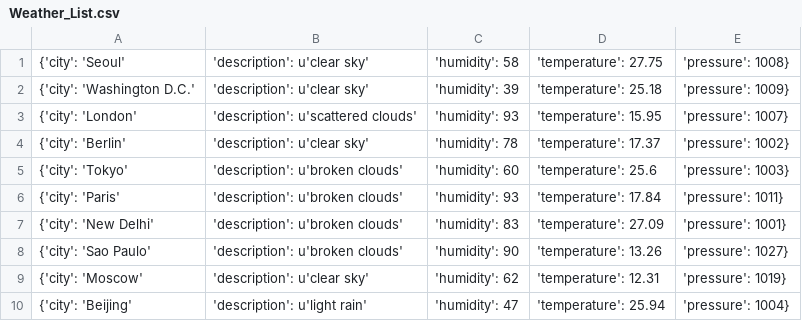
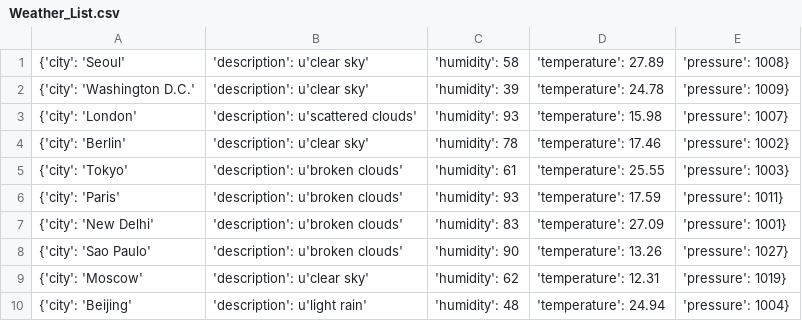
Before and after one commit to Alfie1996/Mega.github.io, a CSV file: Weather_List.csv, drawn as a sheet.

Commit message:
Auto commit at 2023-06-19 00:30:01.327166

```diff
--- a/Weather_List.csv
+++ b/Weather_List.csv
@@ -1,7 +1,7 @@
-{'city': 'Seoul', 'description': u'clear sky', 'humidity': 58, 'temperature': 27.75, 'pressure': 1008}
-{'city': 'Washington D.C.', 'description': u'clear sky', 'humidity': 39, 'temperature': 25.18, 'pressure': 1009}
-{'city': 'London', 'description': u'scattered clouds', 'humidity': 93, 'temperature': 15.95, 'pressure': 1007}
-{'city': 'Berlin', 'description': u'clear sky', 'humidity': 78, 'temperature': 17.37, 'pressure': 1002}
-{'city': 'Tokyo', 'description': u'broken clouds', 'humidity': 60, 'temperature': 25.6, 'pressure': 1003}
-{'city': 'Paris', 'description': u'broken clouds', 'humidity': 93, 'temperature': 17.84, 'pressure': 1011}
+{'city': 'Seoul', 'description': u'clear sky', 'humidity': 58, 'temperature': 27.89, 'pressure': 1008}
+{'city': 'Washington D.C.', 'description': u'clear sky', 'humidity': 39, 'temperature': 24.78, 'pressure': 1009}
+{'city': 'London', 'description': u'scattered clouds', 'humidity': 93, 'temperature': 15.98, 'pressure': 1007}
+{'city': 'Berlin', 'description': u'clear sky', 'humidity': 78, 'temperature': 17.46, 'pressure': 1002}
+{'city': 'Tokyo', 'description': u'broken clouds', 'humidity': 61, 'temperature': 25.55, 'pressure': 1003}
+{'city': 'Paris', 'description': u'broken clouds', 'humidity': 93, 'temperature': 17.59, 'pressure': 1011}
 {'city': 'New Delhi', 'description': u'broken clouds', 'humidity': 83, 'temperature': 27.09, 'pressure': 1001}
@@ -9,2 +9,2 @@
 {'city': 'Moscow', 'description': u'clear sky', 'humidity': 62, 'temperature': 12.31, 'pressure': 1019}
-{'city': 'Beijing', 'description': u'light rain', 'humidity': 47, 'temperature': 25.94, 'pressure': 1004}
+{'city': 'Beijing', 'description': u'light rain', 'humidity': 48, 'temperature': 24.94, 'pressure': 1004}
```
